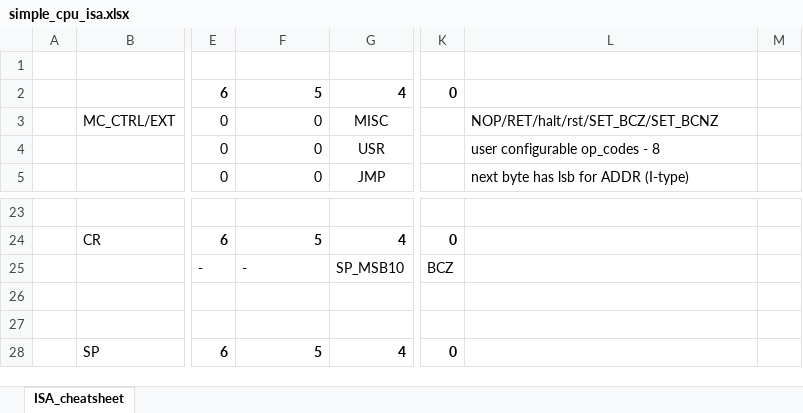
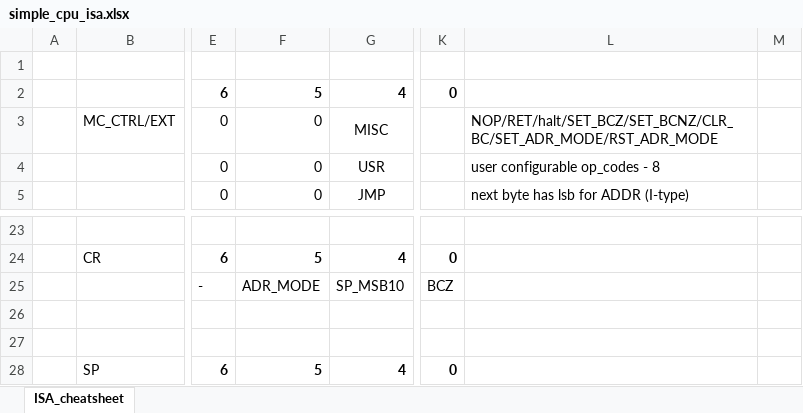
Before and after one commit to supratimdas/NoobsCpu-8bit, an Excel workbook: Doc/simple_cpu_isa.xlsx, sheet ISA_cheatsheet, drawn as a sheet; only a part is shown, gaps mark what is left out; values as stored, in another font and other column widths than the file's, no borders; the diff names each change by its address in the sheet, - before the commit and + after, or states it on an @@ line.

```diff
--- a/Doc/simple_cpu_isa.xlsx (sheet ISA_cheatsheet)
+++ b/Doc/simple_cpu_isa.xlsx (sheet ISA_cheatsheet)
-L3: NOP/RET/halt/rst/SET_BCZ/SET_BCNZ
+L3: NOP/RET/halt/SET_BCZ/SET_BCNZ/CLR_BC/SET_ADR_MODE/RST_ADR_MODE
-F25: -
+F25: ADR_MODE
```
Also changed, not shown: 16 other files.
